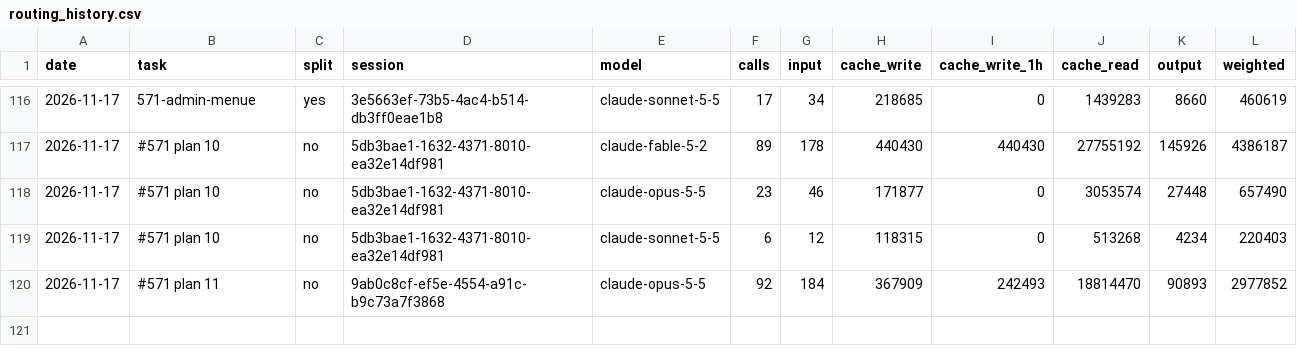
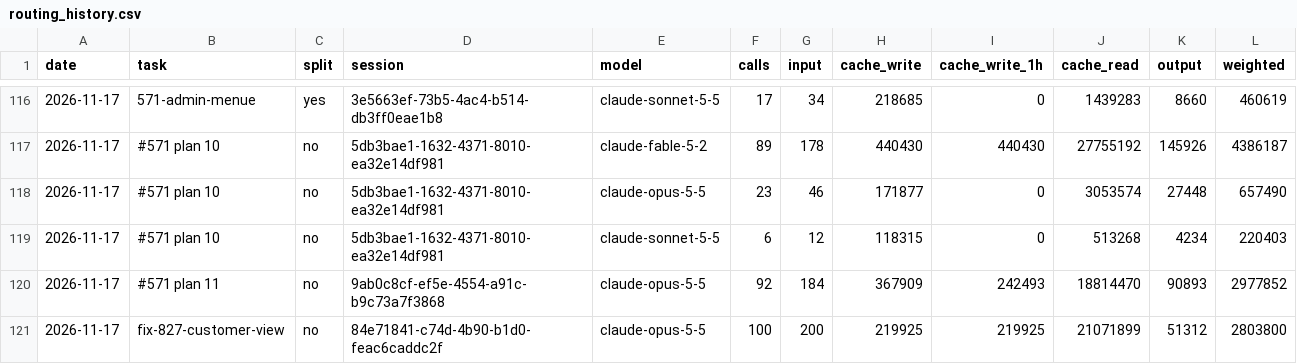
Before and after one commit to Maeximilion/Maex-Voice-Agent, a CSV file: docs/metrics/routing_history.csv, drawn as a sheet; only a part is shown, gaps mark what is left out.

Commit message:
fix(gui): customer view hardening (#827 F2, F4, F6, #829-17)
- Every answer under /gui/ says Cache-Control: no-store, from one
  middleware (no_store in api/gui/session.py), the board's parts and
  the refusals included; the view's own files keep no-cache. The
  per-route headers are gone.
- A wrong admin PIN on a locked device counts on the lock page's five
  tries, so the admin PIN page no longer steps around them; the fifth
  wrong PIN of either kind ends the session. On a device in use only
  the waits apply, as decided on 09.11.2026.
- Every third wrong admin PIN in a row, and a session they ended, push
  to owner and ops: outbox event admin_pin.wrong (migration 040) and
  its n8n branch.
- The floor plan (page, data, both writes) and the reservation notice
  (sheet and write) are behind the admin PIN (Maxi, 17.11.2026); the
  standard wait and the price answer stay with the staff. docs/06 and
  docs/23 section 6 say so.
- select and textarea get the 3 px focus ring.

```diff
--- a/docs/metrics/routing_history.csv
+++ b/docs/metrics/routing_history.csv
@@ -120 +120,2 @@ date,task,split,session,model,calls,input,cache_write,cache_write_1h,cache_read,
 2026-11-17,#571 plan 11,no,9ab0c8cf-ef5e-4554-a91c-b9c73a7f3868,claude-opus-5-5,92,184,367909,242493,18814470,90893,2977852
+2026-11-17,fix-827-customer-view,no,84e71841-c74d-4b90-b1d0-feac6caddc2f,claude-opus-5-5,100,200,219925,219925,21071899,51312,2803800
```
Also changed, not shown: docs/metrics/context_history.csv, 20 other files.
